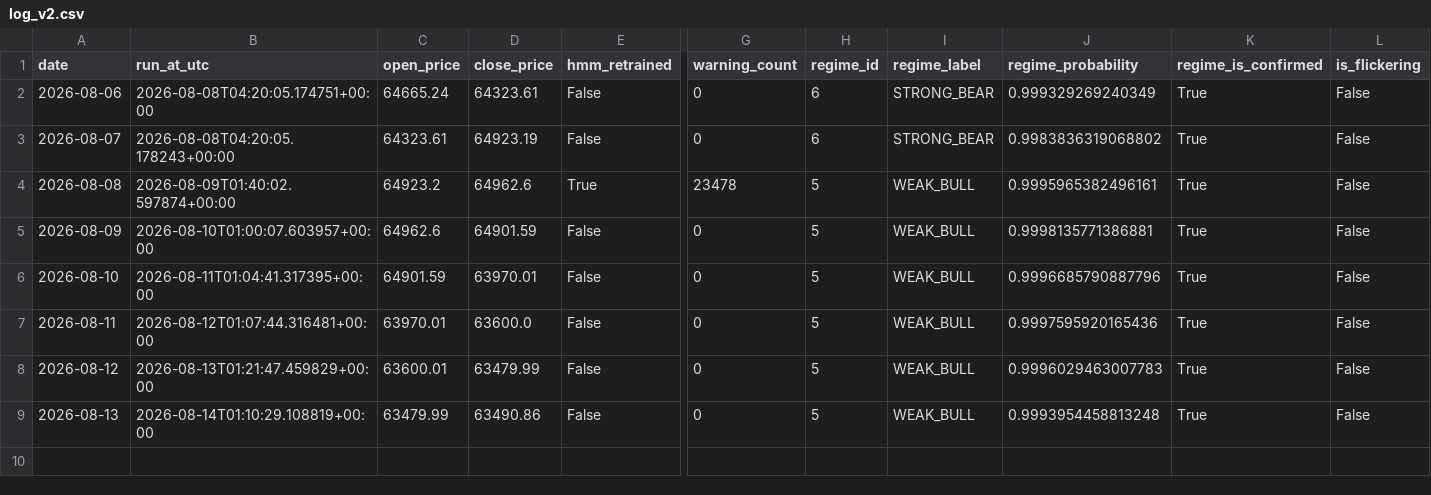
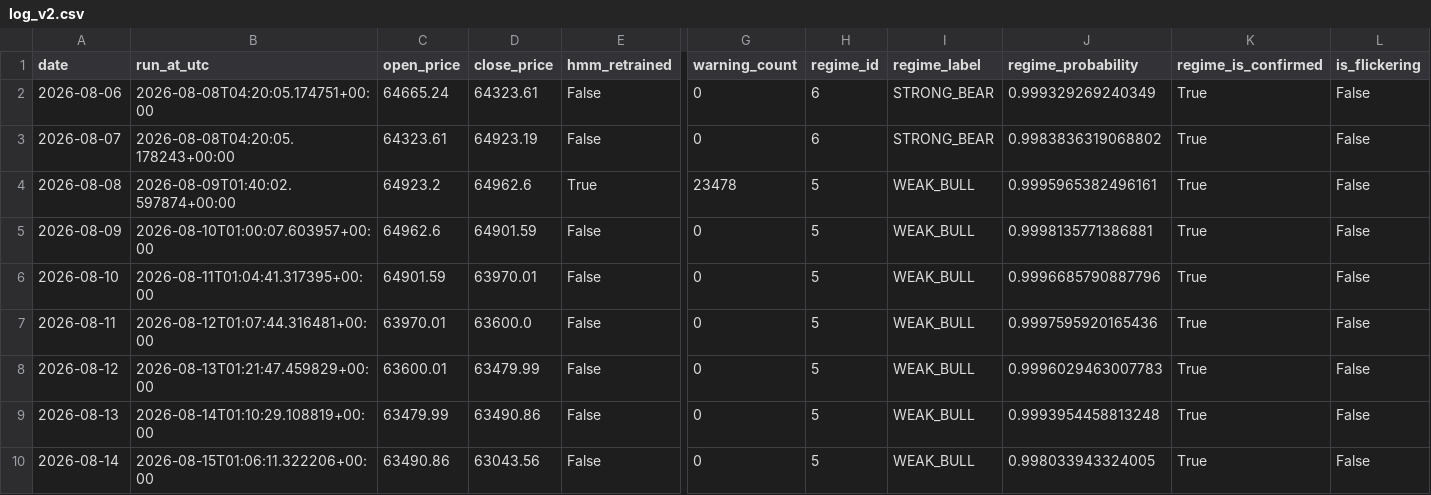
Before and after one commit to peach3tiger/roi-trading-bot, a CSV file: forward/log_v2.csv, drawn as a sheet; only a part is shown, gaps mark what is left out; rows hold the shown columns only; the diff names each change by its address in the sheet, - before the commit and + after, or states it on an @@ line.

```diff
--- a/forward/log_v2.csv
+++ b/forward/log_v2.csv
+row 10: 2026-08-14 | 2026-08-15T01:06:11.322206+00:00 | 63490.86 | 63043.56 | False | 0 | 5 | WEAK_BULL | 0.998033943324005 | True | False
```
